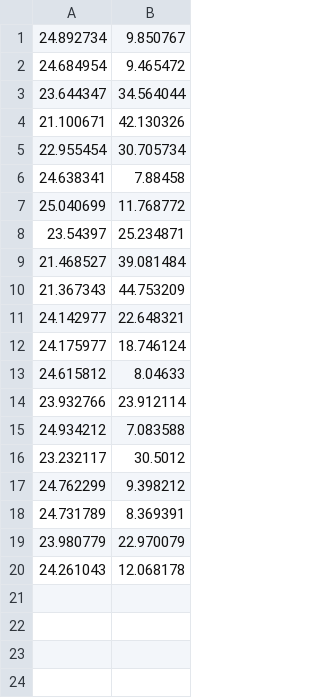
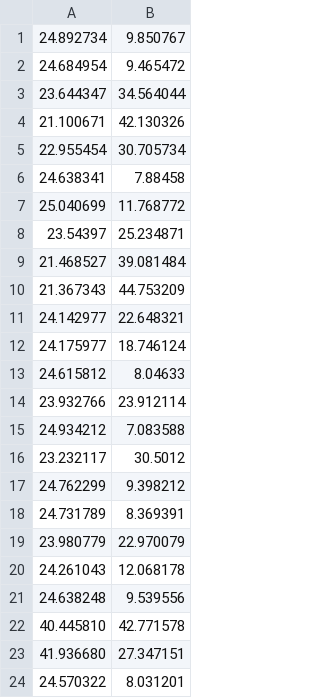
Before and after one commit to B05901022/ML2018FALL, a CSV file: hw1/record.csv, drawn as a sheet; the diff names each change by its address in the sheet, - before the commit and + after, or states it on an @@ line.

```diff
--- a/hw1/record.csv
+++ b/hw1/record.csv
+row 21: 24.638248 | 9.539556
+row 22: 40.445810 | 42.771578
+row 23: 41.936680 | 27.347151
+row 24: 24.570322 | 8.031201
```
Also changed, not shown: 6 other files.
